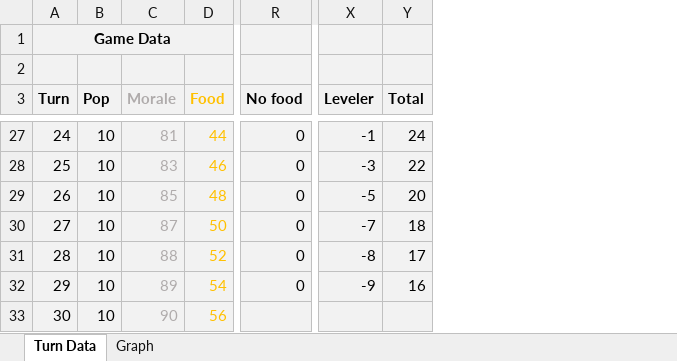
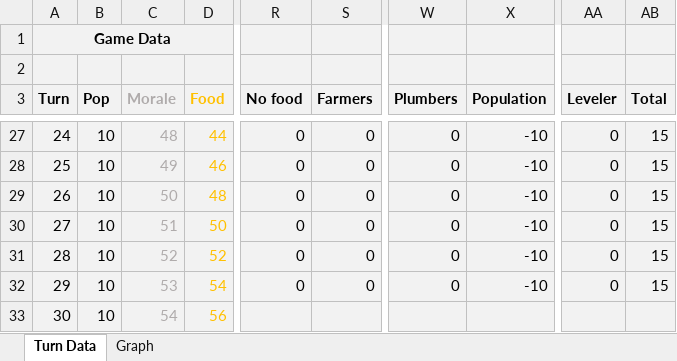
Before and after one commit to JaroschJr/SpaceColonySim, an Excel workbook: SCS Perfect Game.xlsx, sheet Turn Data, drawn as a sheet; only a part is shown, gaps mark what is left out; values as stored, in another font and other column widths than the file's, no borders; charts and pictures not drawn; addresses are those after the commit; the diff covers the shown part only; the diff names each change by its address in the sheet, - before the commit and + after, or states it on an @@ line.

Commit message:
Added formulas to deal with new morale rules on the number of farmers/plumbers and also based on population size

```diff
--- a/SCS Perfect Game.xlsx (sheet Turn Data)
+++ b/SCS Perfect Game.xlsx (sheet Turn Data)
+column S (Farmers), rows 27-32: all 0
+column W (Plumbers), rows 27-32: all 0
+column X (Population), rows 27-32: all -10
-C27 (Morale): 81
+C27 (Morale): 48
-AA27 (Leveler): -1
+AA27 (Leveler): 0
-AB27 (Total): 24
+AB27 (Total): 15
-C28 (Morale): 83
+C28 (Morale): 49
-AA28 (Leveler): -3
+AA28 (Leveler): 0
-AB28 (Total): 22
+AB28 (Total): 15
-C29 (Morale): 85
+C29 (Morale): 50
-AA29 (Leveler): -5
+AA29 (Leveler): 0
-AB29 (Total): 20
+AB29 (Total): 15
-C30 (Morale): 87
+C30 (Morale): 51
-AA30 (Leveler): -7
+AA30 (Leveler): 0
-AB30 (Total): 18
+AB30 (Total): 15
-C31 (Morale): 88
+C31 (Morale): 52
-AA31 (Leveler): -8
+AA31 (Leveler): 0
-AB31 (Total): 17
+AB31 (Total): 15
-C32 (Morale): 89
+C32 (Morale): 53
-AA32 (Leveler): -9
+AA32 (Leveler): 0
-AB32 (Total): 16
+AB32 (Total): 15
-C33 (Morale): 90
+C33 (Morale): 54
```
Also changed, not shown: 45 edited cells elsewhere in this sheet, charts or pictures.
